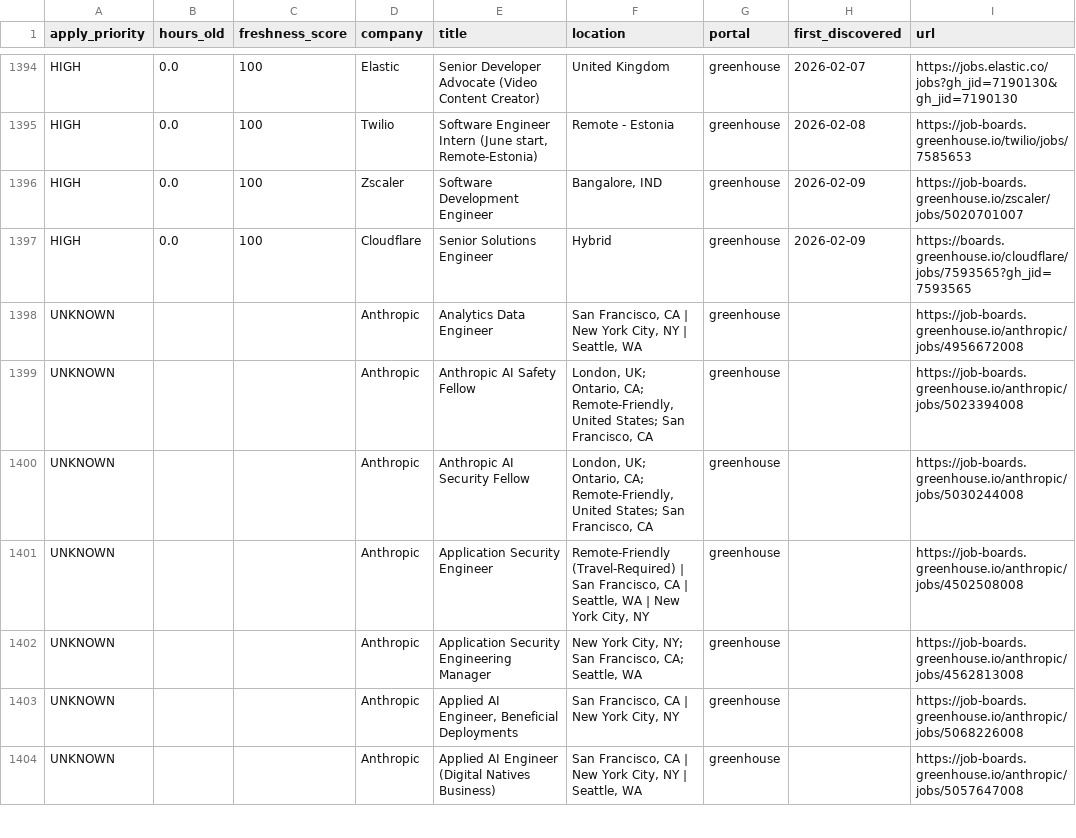
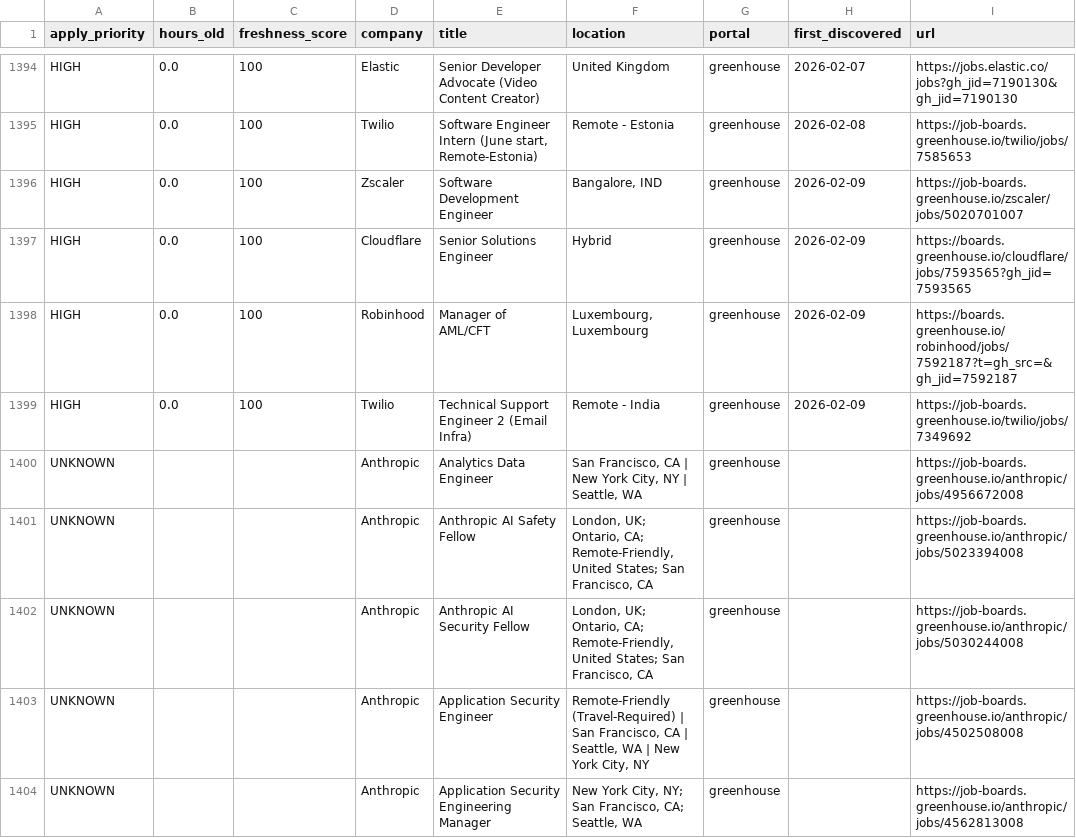
Before and after one commit to Nuthanreddy05/tech-jobs-scraper, a CSV file: jobs/jobs_summary.csv, drawn as a sheet; only a part is shown, gaps mark what is left out; the shorter side is filled out with more unchanged rows.

```diff
--- a/jobs/jobs_summary.csv
+++ b/jobs/jobs_summary.csv
@@ -1397,2 +1397,4 @@ HIGH,0.0,100,Zscaler,Software Development Engineer,"Bangalore, IND",greenhouse,2
 HIGH,0.0,100,Cloudflare,Senior Solutions Engineer ,Hybrid,greenhouse,2026-02-09,https://boards.greenhouse.io/cloudflare/jobs/7593565?gh_jid=7593565
+HIGH,0.0,100,Robinhood,Manager of AML/CFT,"Luxembourg, Luxembourg",greenhouse,2026-02-09,https://boards.greenhouse.io/robinhood/jobs/7592187?t=gh_src=&gh_jid=7592187
+HIGH,0.0,100,Twilio,Technical Support Engineer 2 (Email Infra),Remote - India,greenhouse,2026-02-09,https://job-boards.greenhouse.io/twilio/jobs/7349692
 UNKNOWN,,,Anthropic,Analytics Data Engineer,"San Francisco, CA | New York City, NY | Seattle, WA",greenhouse,,https://job-boards.greenhouse.io/anthropic/jobs/4956672008
```
Also changed, not shown: 5 other files.
